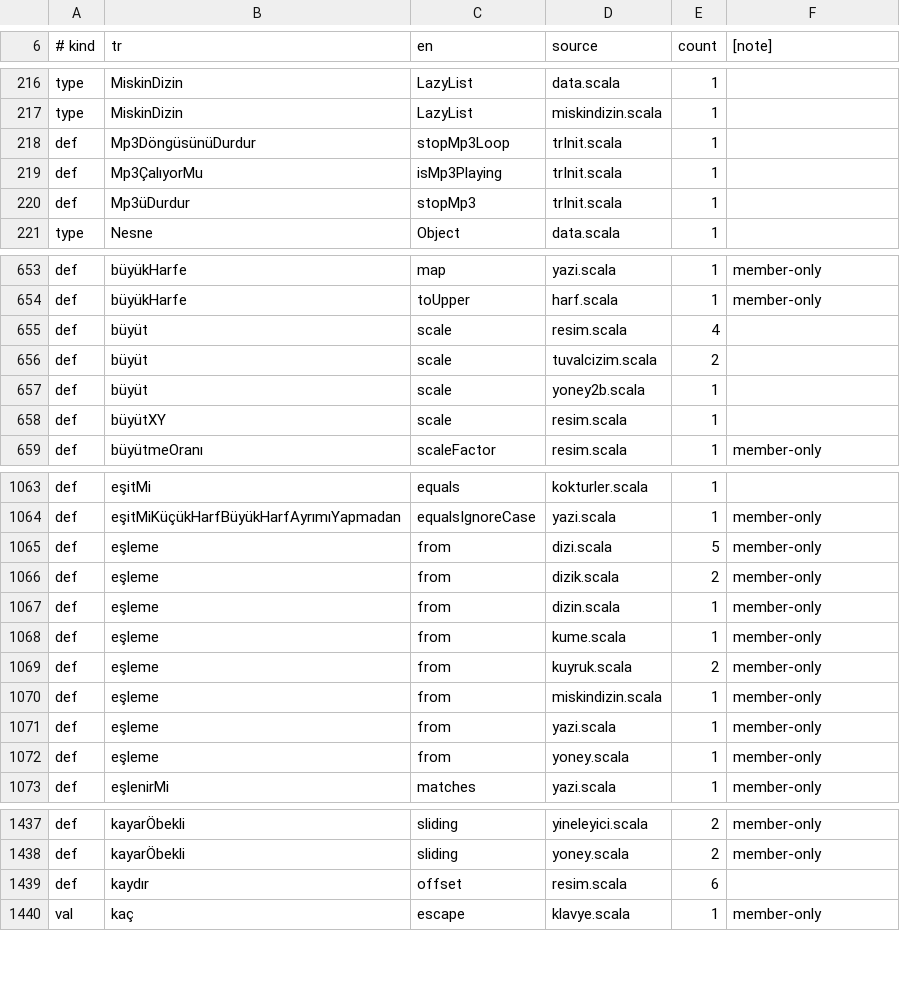
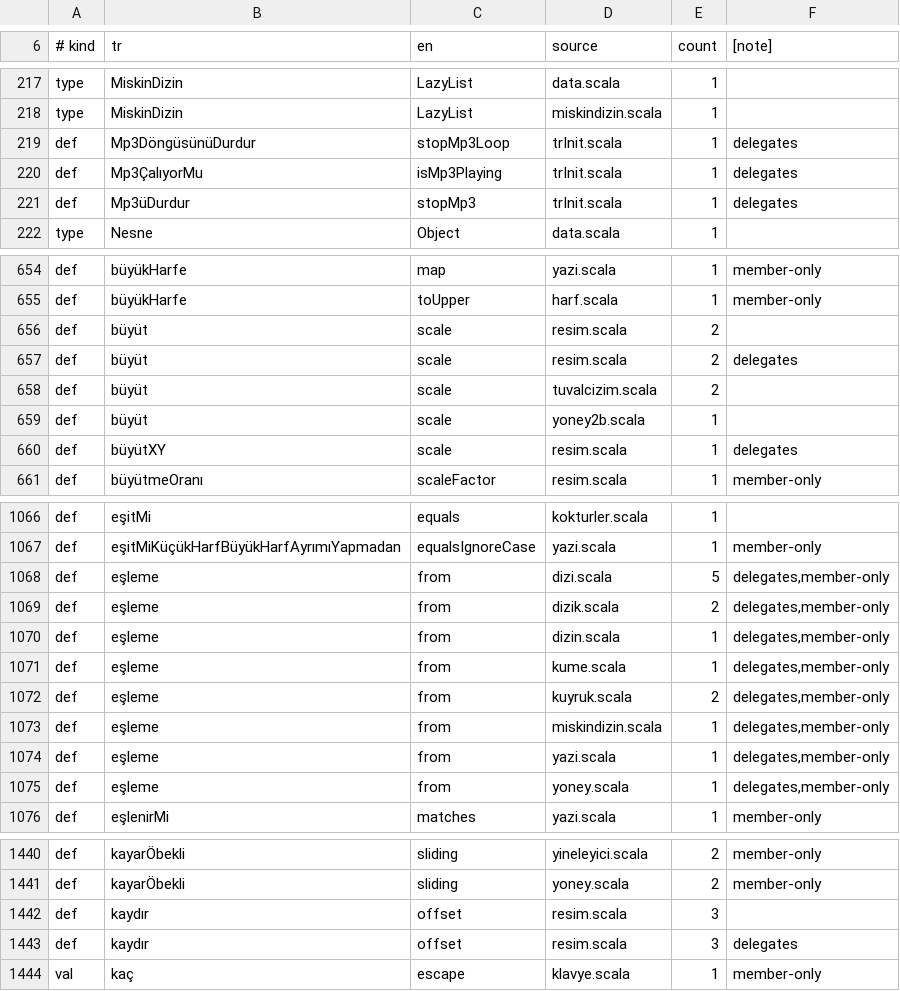
Before and after one commit to bulent2k2/kojojs-core, a TSV file: router/src/main/resources/i18n/tr/translation-dictionary.tsv, drawn as a sheet; only a part is shown, gaps mark what is left out; the diff covers the shown part only.

```diff
--- a/router/src/main/resources/i18n/tr/translation-dictionary.tsv
+++ b/router/src/main/resources/i18n/tr/translation-dictionary.tsv
@@ -217,5 +218,5 @@ type	MiskinDizin	LazyList	data.scala	1
 type	MiskinDizin	LazyList	miskindizin.scala	1
-def	Mp3DöngüsünüDurdur	stopMp3Loop	trInit.scala	1
-def	Mp3ÇalıyorMu	isMp3Playing	trInit.scala	1
-def	Mp3üDurdur	stopMp3	trInit.scala	1
+def	Mp3DöngüsünüDurdur	stopMp3Loop	trInit.scala	1	delegates
+def	Mp3ÇalıyorMu	isMp3Playing	trInit.scala	1	delegates
+def	Mp3üDurdur	stopMp3	trInit.scala	1	delegates
 type	Nesne	Object	data.scala	1
@@ -654,6 +655,7 @@ def	büyükHarfe	map	yazi.scala	1	member-only
 def	büyükHarfe	toUpper	harf.scala	1	member-only
-def	büyüt	scale	resim.scala	4
+def	büyüt	scale	resim.scala	2
+def	büyüt	scale	resim.scala	2	delegates
 def	büyüt	scale	tuvalcizim.scala	2
 def	büyüt	scale	yoney2b.scala	1
-def	büyütXY	scale	resim.scala	1
+def	büyütXY	scale	resim.scala	1	delegates
 def	büyütmeOranı	scaleFactor	resim.scala	1	member-only
@@ -1064,10 +1067,10 @@ def	eşitMi	equals	kokturler.scala	1
 def	eşitMiKüçükHarfBüyükHarfAyrımıYapmadan	equalsIgnoreCase	yazi.scala	1	member-only
-def	eşleme	from	dizi.scala	5	member-only
-def	eşleme	from	dizik.scala	2	member-only
-def	eşleme	from	dizin.scala	1	member-only
-def	eşleme	from	kume.scala	1	member-only
-def	eşleme	from	kuyruk.scala	2	member-only
-def	eşleme	from	miskindizin.scala	1	member-only
-def	eşleme	from	yazi.scala	1	member-only
-def	eşleme	from	yoney.scala	1	member-only
+def	eşleme	from	dizi.scala	5	delegates,member-only
+def	eşleme	from	dizik.scala	2	delegates,member-only
+def	eşleme	from	dizin.scala	1	delegates,member-only
+def	eşleme	from	kume.scala	1	delegates,member-only
+def	eşleme	from	kuyruk.scala	2	delegates,member-only
+def	eşleme	from	miskindizin.scala	1	delegates,member-only
+def	eşleme	from	yazi.scala	1	delegates,member-only
+def	eşleme	from	yoney.scala	1	delegates,member-only
 def	eşlenirMi	matches	yazi.scala	1	member-only
@@ -1438,3 +1441,4 @@ def	kayarÖbekli	sliding	yineleyici.scala	2	member-only
 def	kayarÖbekli	sliding	yoney.scala	2	member-only
-def	kaydır	offset	resim.scala	6
+def	kaydır	offset	resim.scala	3
+def	kaydır	offset	resim.scala	3	delegates
 val	kaç	escape	klavye.scala	1	member-only
```
Also changed, not shown: 4 added rows and 88 edited cells elsewhere in this file, 3 other files.
